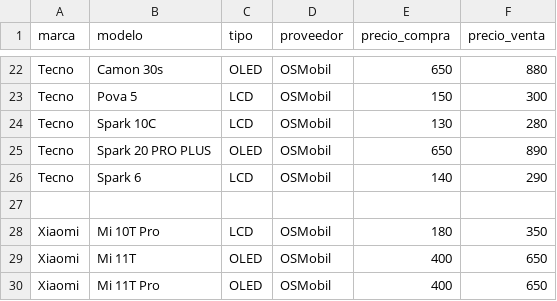
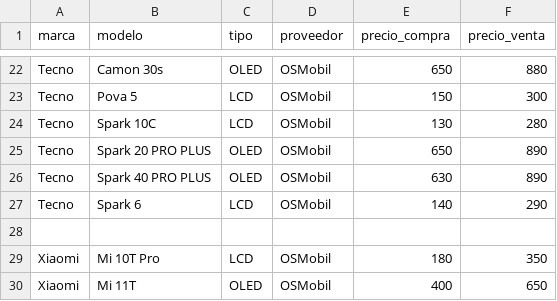
Before and after one commit to SCZ-BO/DrXiaomi, a CSV file: precio/data/osmobil.csv, drawn as a sheet; only a part is shown, gaps mark what is left out; the shorter side is filled out with more unchanged rows; the diff names each change by its address in the sheet, - before the commit and + after, or states it on an @@ line.

Commit message:
Update osmobil.csv

```diff
--- a/precio/data/osmobil.csv
+++ b/precio/data/osmobil.csv
+row 26: Tecno | Spark 40 PRO PLUS | OLED | OSMobil | 630 | 890
```
